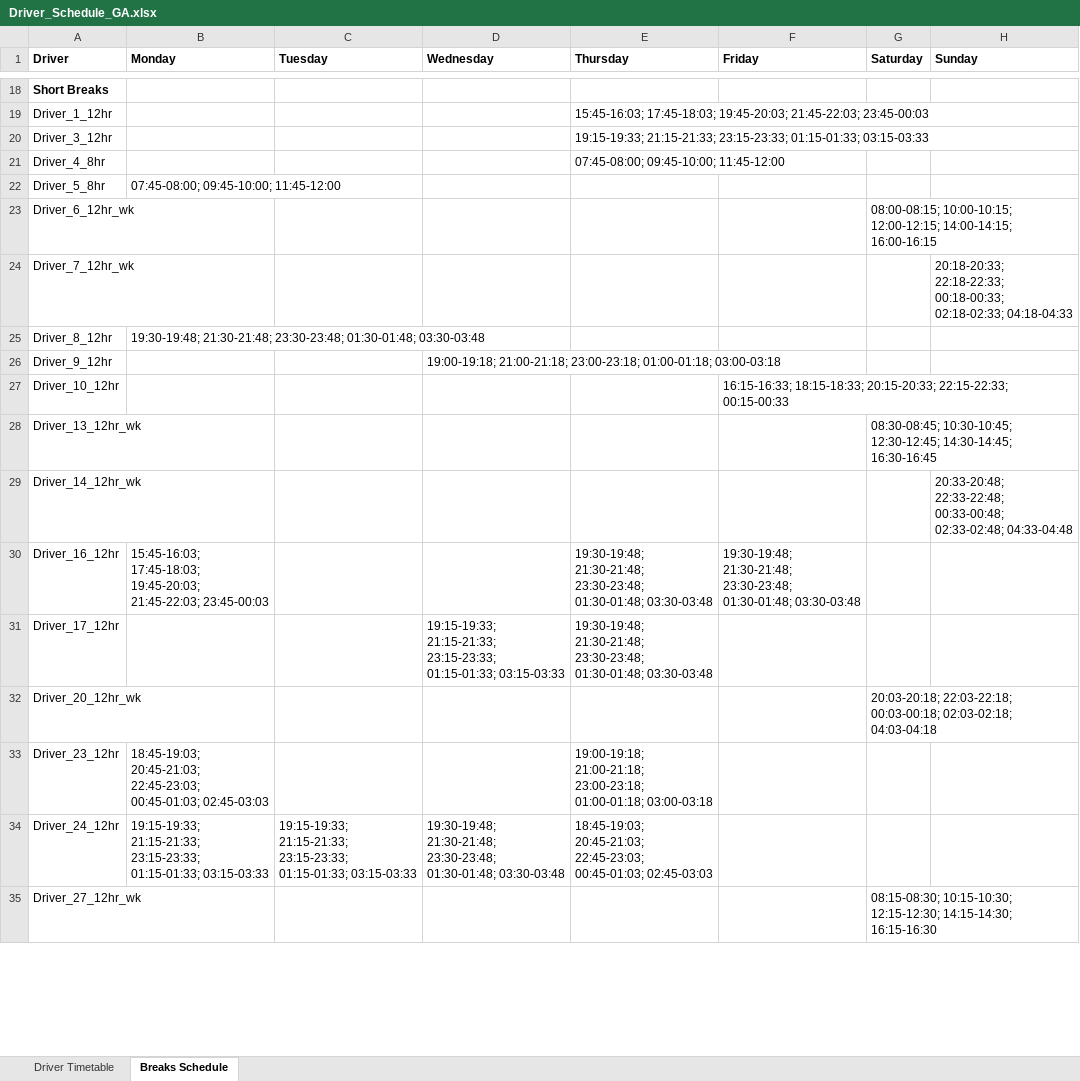
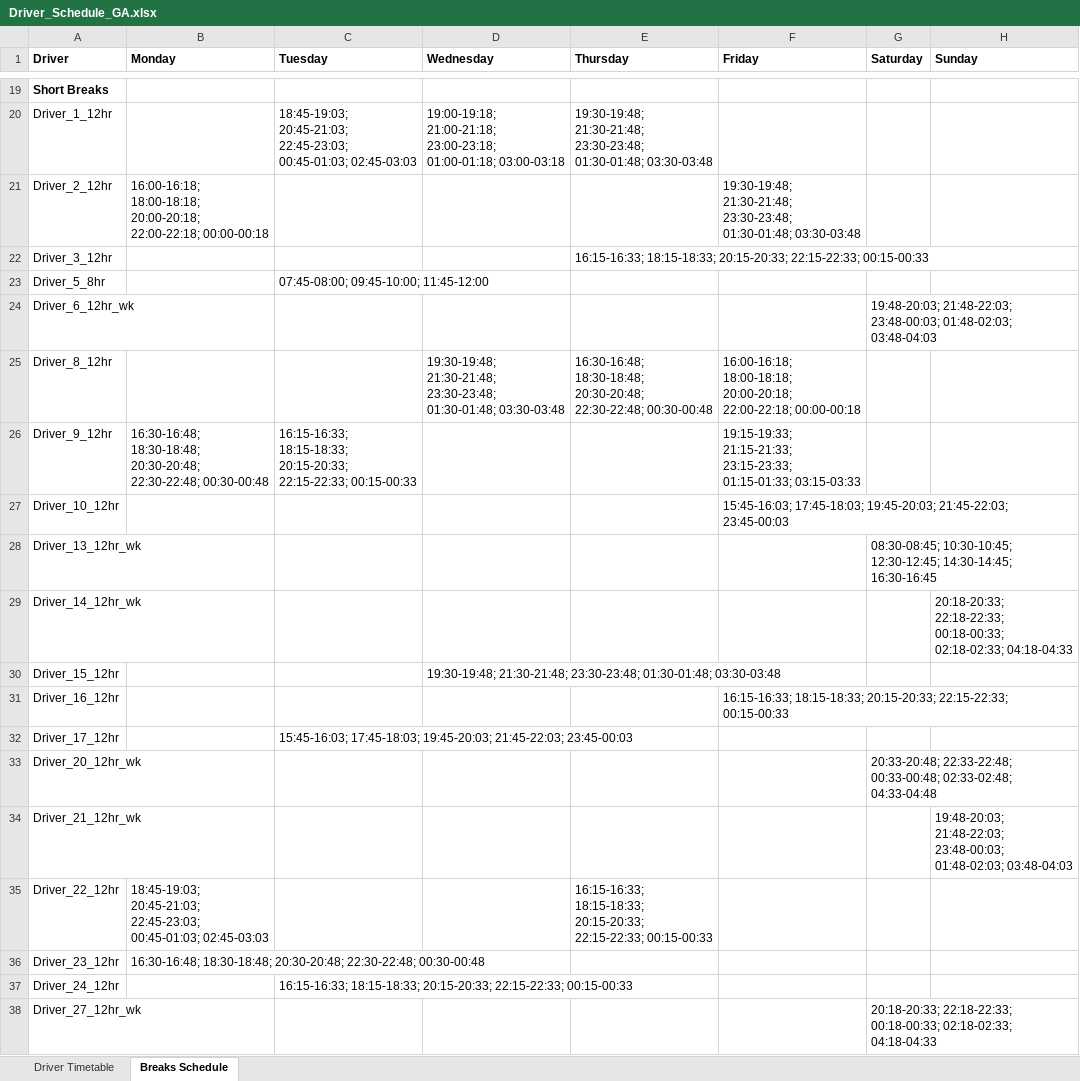
Before and after one commit to KNyathi/Algorithms, an Excel workbook: 5 semester/Driver_Schedule_GA.xlsx, sheet Breaks Schedule, drawn as a sheet; only a part is shown, gaps mark what is left out; values as stored, in another font and other column widths than the file's, no borders; removed rows and columns are numbered as before the commit, all else as after; the diff covers the shown part only; the diff names each change by its address in the sheet, - before the commit and + after, or states it on an @@ line.

Commit message:
fix rest days for 12hr and 8hr weekday drivers

```diff
--- a/5 semester/Driver_Schedule_GA.xlsx (sheet Breaks Schedule)
+++ b/5 semester/Driver_Schedule_GA.xlsx (sheet Breaks Schedule)
-C20 (Tuesday): (empty)
+C20 (Tuesday): 18:45-19:03; 20:45-21:03; 22:45-23:03; 00:45-01:03; 02:45-03:03
-D20 (Wednesday): (empty)
+D20 (Wednesday): 19:00-19:18; 21:00-21:18; 23:00-23:18; 01:00-01:18; 03:00-03:18
-E20 (Thursday): 15:45-16:03; 17:45-18:03; 19:45-20:03; 21:45-22:03; 23:45-00:03
+E20 (Thursday): 19:30-19:48; 21:30-21:48; 23:30-23:48; 01:30-01:48; 03:30-03:48
+row 21: Driver_2_12hr | 16:00-16:18; 18:00-18:18; 20:00-20:18; 22:00-22:18; 00:00-00:18 |  |  |  | 19:30-19:48; 21:30-21:48; 23:30-23:48; 01:30-01:48; 03:30-03:48
-E22 (Thursday): 19:15-19:33; 21:15-21:33; 23:15-23:33; 01:15-01:33; 03:15-03:33
+E22 (Thursday): 16:15-16:33; 18:15-18:33; 20:15-20:33; 22:15-22:33; 00:15-00:33
-row 21: Driver_4_8hr |  |  |  | 07:45-08:00; 09:45-10:00; 11:45-12:00
-B23 (Monday): 07:45-08:00; 09:45-10:00; 11:45-12:00
+B23 (Monday): (empty)
-C23 (Tuesday): (empty)
+C23 (Tuesday): 07:45-08:00; 09:45-10:00; 11:45-12:00
-G24 (Saturday): 08:00-08:15; 10:00-10:15; 12:00-12:15; 14:00-14:15; 16:00-16:15
+G24 (Saturday): 19:48-20:03; 21:48-22:03; 23:48-00:03; 01:48-02:03; 03:48-04:03
-row 24: Driver_7_12hr_wk |  |  |  |  |  |  | 20:18-20:33; 22:18-22:33; 00:18-00:33; 02:18-02:33; 04:18-04:33
-row 25: Driver_8_12hr | 19:30-19:48; 21:30-21:48; 23:30-23:48; 01:30-01:48; 03:30-03:48
-row 26: Driver_9_12hr |  |  | 19:00-19:18; 21:00-21:18; 23:00-23:18; 01:00-01:18; 03:00-03:18
+row 25: Driver_8_12hr |  |  | 19:30-19:48; 21:30-21:48; 23:30-23:48; 01:30-01:48; 03:30-03:48 | 16:30-16:48; 18:30-18:48; 20:30-20:48; 22:30-22:48; 00:30-00:48 | 16:00-16:18; 18:00-18:18; 20:00-20:18; 22:00-22:18; 00:00-00:18
+row 26: Driver_9_12hr | 16:30-16:48; 18:30-18:48; 20:30-20:48; 22:30-22:48; 00:30-00:48 | 16:15-16:33; 18:15-18:33; 20:15-20:33; 22:15-22:33; 00:15-00:33 |  |  | 19:15-19:33; 21:15-21:33; 23:15-23:33; 01:15-01:33; 03:15-03:33
-F27 (Friday): 16:15-16:33; 18:15-18:33; 20:15-20:33; 22:15-22:33; 00:15-00:33
+F27 (Friday): 15:45-16:03; 17:45-18:03; 19:45-20:03; 21:45-22:03; 23:45-00:03
-H29 (Sunday): 20:33-20:48; 22:33-22:48; 00:33-00:48; 02:33-02:48; 04:33-04:48
+H29 (Sunday): 20:18-20:33; 22:18-22:33; 00:18-00:33; 02:18-02:33; 04:18-04:33
+row 30: Driver_15_12hr |  |  | 19:30-19:48; 21:30-21:48; 23:30-23:48; 01:30-01:48; 03:30-03:48
-B31 (Monday): 15:45-16:03; 17:45-18:03; 19:45-20:03; 21:45-22:03; 23:45-00:03
+B31 (Monday): (empty)
-E31 (Thursday): 19:30-19:48; 21:30-21:48; 23:30-23:48; 01:30-01:48; 03:30-03:48
+E31 (Thursday): (empty)
-F31 (Friday): 19:30-19:48; 21:30-21:48; 23:30-23:48; 01:30-01:48; 03:30-03:48
+F31 (Friday): 16:15-16:33; 18:15-18:33; 20:15-20:33; 22:15-22:33; 00:15-00:33
-row 31: Driver_17_12hr |  |  | 19:15-19:33; 21:15-21:33; 23:15-23:33; 01:15-01:33; 03:15-03:33 | 19:30-19:48; 21:30-21:48; 23:30-23:48; 01:30-01:48; 03:30-03:48
+row 32: Driver_17_12hr |  | 15:45-16:03; 17:45-18:03; 19:45-20:03; 21:45-22:03; 23:45-00:03
-G33 (Saturday): 20:03-20:18; 22:03-22:18; 00:03-00:18; 02:03-02:18; 04:03-04:18
+G33 (Saturday): 20:33-20:48; 22:33-22:48; 00:33-00:48; 02:33-02:48; 04:33-04:48
+row 34: Driver_21_12hr_wk |  |  |  |  |  |  | 19:48-20:03; 21:48-22:03; 23:48-00:03; 01:48-02:03; 03:48-04:03
+row 35: Driver_22_12hr | 18:45-19:03; 20:45-21:03; 22:45-23:03; 00:45-01:03; 02:45-03:03 |  |  | 16:15-16:33; 18:15-18:33; 20:15-20:33; 22:15-22:33; 00:15-00:33
-B36 (Monday): 18:45-19:03; 20:45-21:03; 22:45-23:03; 00:45-01:03; 02:45-03:03
+B36 (Monday): 16:30-16:48; 18:30-18:48; 20:30-20:48; 22:30-22:48; 00:30-00:48
-E36 (Thursday): 19:00-19:18; 21:00-21:18; 23:00-23:18; 01:00-01:18; 03:00-03:18
+E36 (Thursday): (empty)
-B37 (Monday): 19:15-19:33; 21:15-21:33; 23:15-23:33; 01:15-01:33; 03:15-03:33
+B37 (Monday): (empty)
-C37 (Tuesday): 19:15-19:33; 21:15-21:33; 23:15-23:33; 01:15-01:33; 03:15-03:33
+C37 (Tuesday): 16:15-16:33; 18:15-18:33; 20:15-20:33; 22:15-22:33; 00:15-00:33
-D37 (Wednesday): 19:30-19:48; 21:30-21:48; 23:30-23:48; 01:30-01:48; 03:30-03:48
+D37 (Wednesday): (empty)
-E37 (Thursday): 18:45-19:03; 20:45-21:03; 22:45-23:03; 00:45-01:03; 02:45-03:03
+E37 (Thursday): (empty)
-G38 (Saturday): 08:15-08:30; 10:15-10:30; 12:15-12:30; 14:15-14:30; 16:15-16:30
+G38 (Saturday): 20:18-20:33; 22:18-22:33; 00:18-00:33; 02:18-02:33; 04:18-04:33
```
Also changed, not shown: 17 added rows, 16 removed rows and 31 edited cells elsewhere in this sheet, sheet Driver Timetable, 1 other file.
